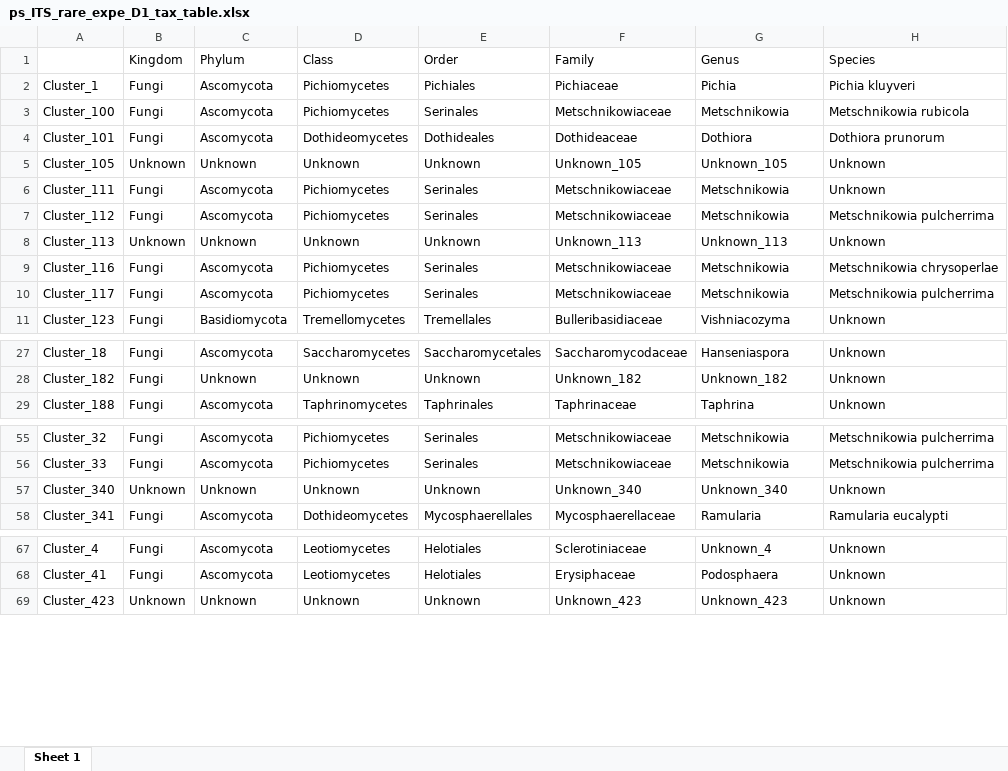
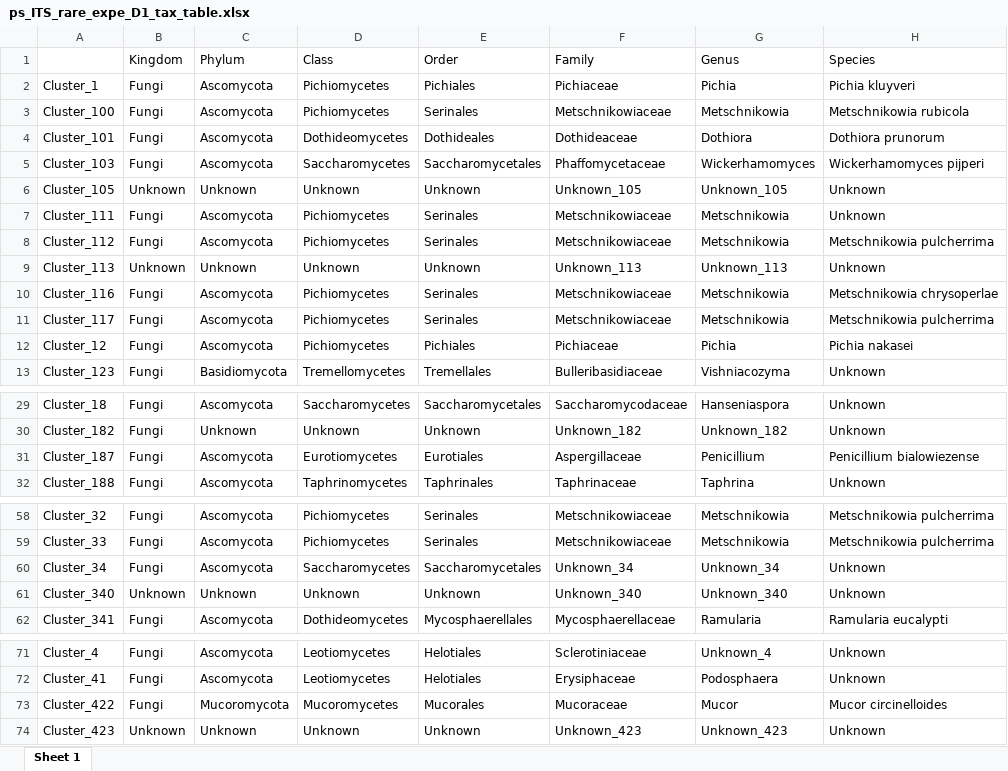
Before and after one commit to sidodq/Y2025.TransMicro2, an Excel workbook: data/derived_data/4_Diversities/ps_ITS_rare_expe_D1_tax_table.xlsx, sheet Sheet 1, drawn as a sheet; only a part is shown, gaps mark what is left out; values as stored, in another font and other column widths than the file's, no borders; the diff covers the shown part only; the diff names each change by its address in the sheet, - before the commit and + after, or states it on an @@ line.

```diff
--- a/data/derived_data/4_Diversities/ps_ITS_rare_expe_D1_tax_table.xlsx (sheet Sheet 1)
+++ b/data/derived_data/4_Diversities/ps_ITS_rare_expe_D1_tax_table.xlsx (sheet Sheet 1)
+row 5: Cluster_103 | Fungi | Ascomycota | Saccharomycetes | Saccharomycetales | Phaffomycetaceae | Wickerhamomyces | Wickerhamomyces pijperi
+row 12: Cluster_12 | Fungi | Ascomycota | Pichiomycetes | Pichiales | Pichiaceae | Pichia | Pichia nakasei
+row 31: Cluster_187 | Fungi | Ascomycota | Eurotiomycetes | Eurotiales | Aspergillaceae | Penicillium | Penicillium bialowiezense
+row 60: Cluster_34 | Fungi | Ascomycota | Saccharomycetes | Saccharomycetales | Unknown_34 | Unknown_34 | Unknown
+row 73: Cluster_422 | Fungi | Mucoromycota | Mucoromycetes | Mucorales | Mucoraceae | Mucor | Mucor circinelloides
```
Also changed, not shown: 1 added row elsewhere in this sheet, data/derived_data/4_Diversities/ps_16S_rare_expe_D1_mtd_table.xlsx, data/derived_data/4_Diversities/ps_16S_rare_expe_D1_otu_table.xlsx, 8 other files.
